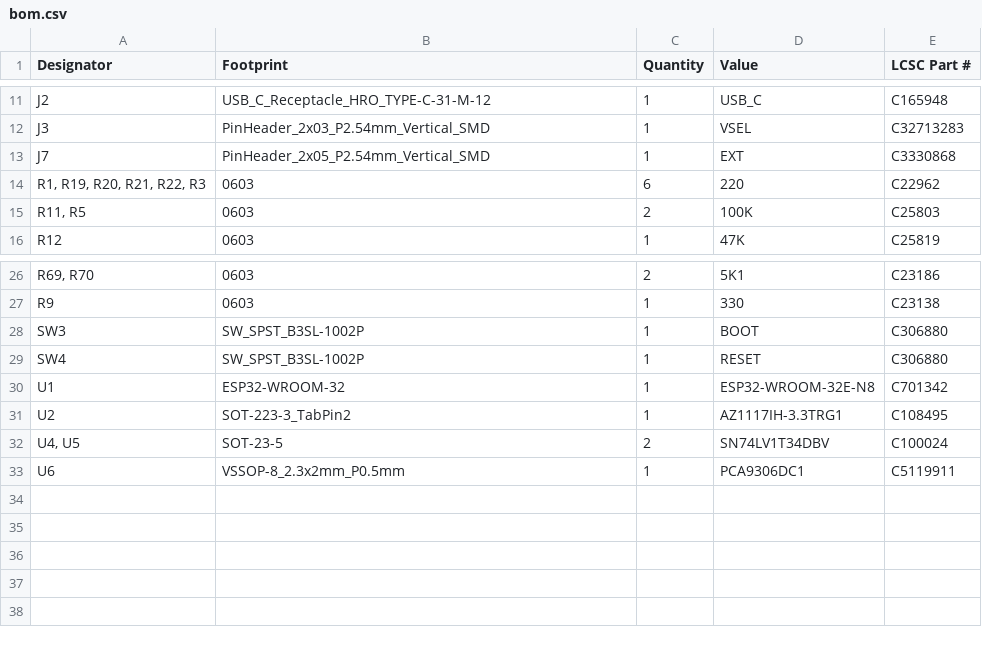
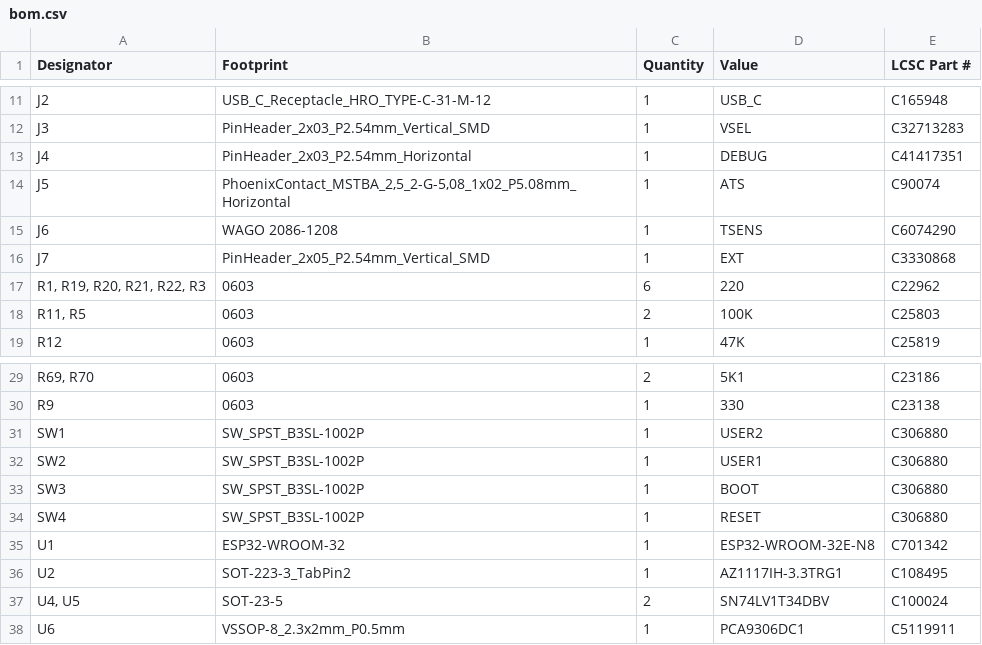
Before and after one commit to MaxRink/km271-wifi, a CSV file: KM217-WiFi/production/bom.csv, drawn as a sheet; only a part is shown, gaps mark what is left out; the diff names each change by its address in the sheet, - before the commit and + after, or states it on an @@ line.

```diff
--- a/KM217-WiFi/production/bom.csv
+++ b/KM217-WiFi/production/bom.csv
+row 13: J4 | PinHeader_2x03_P2.54mm_Horizontal | 1 | DEBUG | C41417351
+row 14: J5 | PhoenixContact_MSTBA_2,5_2-G-5,08_1x02_P5.08mm_Horizontal | 1 | ATS | C90074
+row 15: J6 | WAGO 2086-1208 | 1 | TSENS | C6074290
+row 31: SW1 | SW_SPST_B3SL-1002P | 1 | USER2 | C306880
+row 32: SW2 | SW_SPST_B3SL-1002P | 1 | USER1 | C306880
```
Also changed, not shown: EXTENSIONS/ETH_W5500/production/bom.csv, KM217-WiFi/production/positions.csv, 30 other files.
